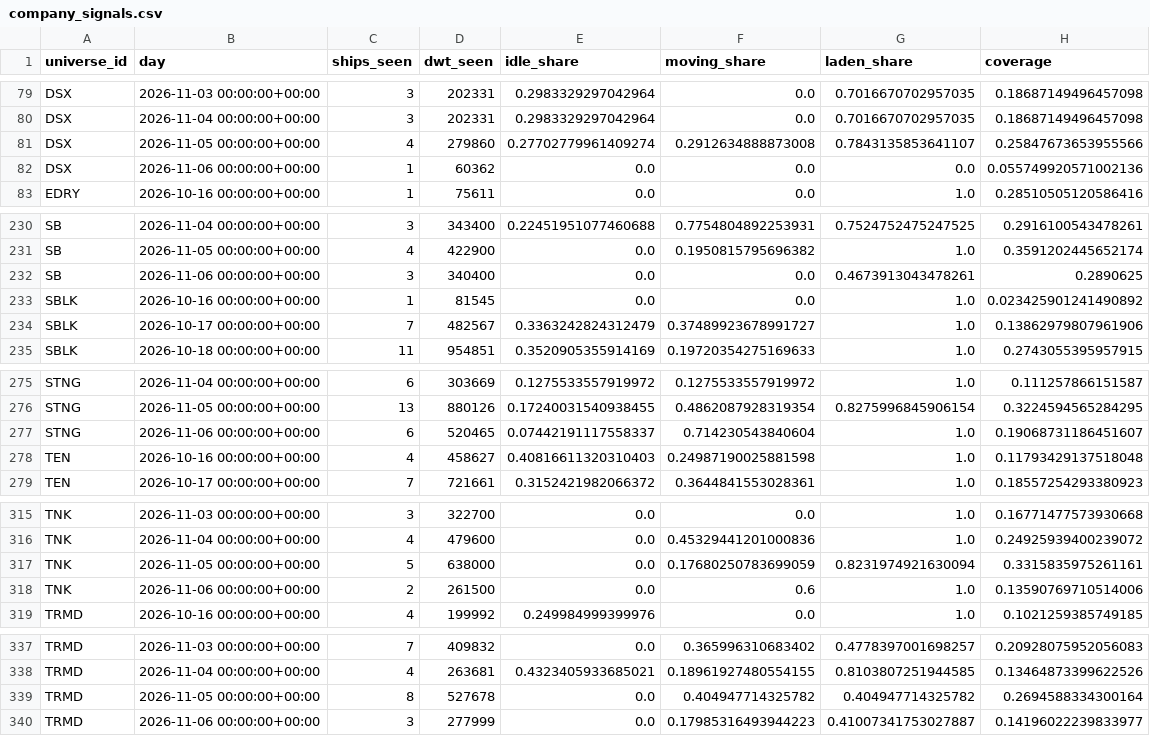
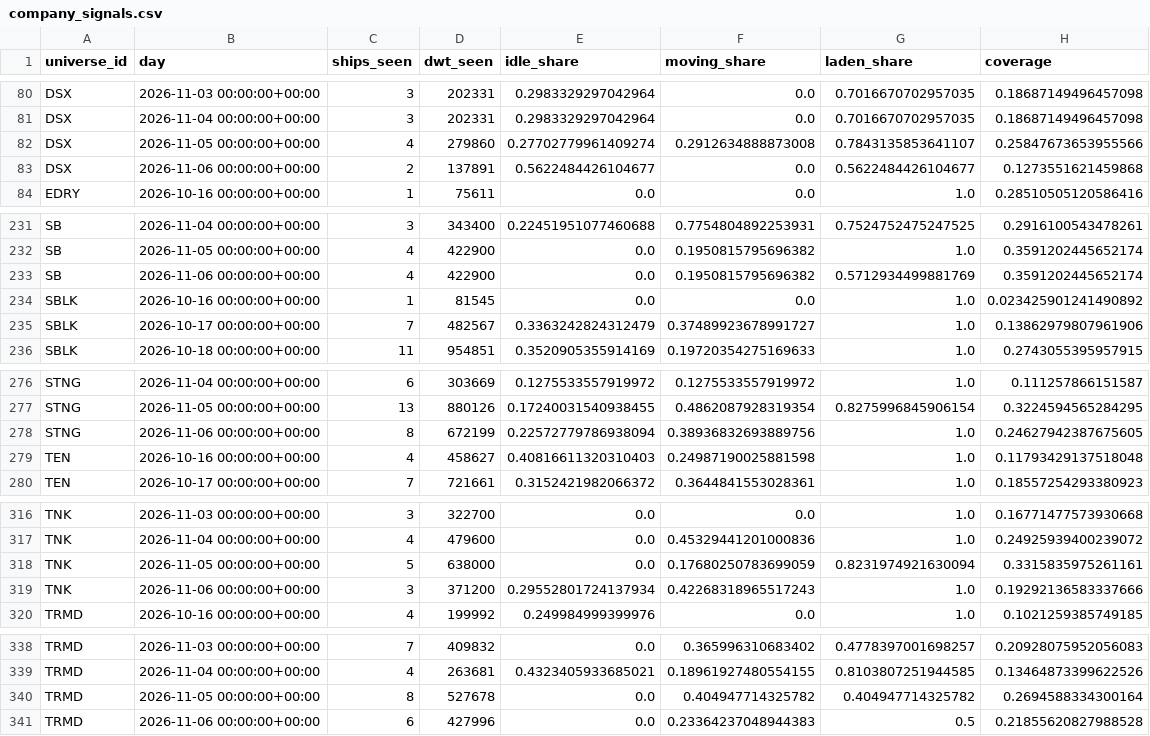
Before and after one commit to ambekarhrush/shipping-long-short-lab, a CSV file: data/fleet/company_signals.csv, drawn as a sheet; only a part is shown, gaps mark what is left out; the diff covers the shown part only.

```diff
--- a/data/fleet/company_signals.csv
+++ b/data/fleet/company_signals.csv
@@ -81,3 +82,3 @@ DSX,2026-11-04 00:00:00+00:00,3,202331,0.2983329297042964,0.0,0.7016670702957035
 DSX,2026-11-05 00:00:00+00:00,4,279860,0.27702779961409274,0.2912634888873008,0.7843135853641107,0.25847673653955566
-DSX,2026-11-06 00:00:00+00:00,1,60362,0.0,0.0,0.0,0.055749920571002136
+DSX,2026-11-06 00:00:00+00:00,2,137891,0.5622484426104677,0.0,0.5622484426104677,0.1273551621459868
 EDRY,2026-10-16 00:00:00+00:00,1,75611,0.0,0.0,1.0,0.28510505120586416
@@ -231,3 +232,3 @@ SB,2026-11-04 00:00:00+00:00,3,343400,0.22451951077460688,0.7754804892253931,0.7
 SB,2026-11-05 00:00:00+00:00,4,422900,0.0,0.1950815795696382,1.0,0.3591202445652174
-SB,2026-11-06 00:00:00+00:00,3,340400,0.0,0.0,0.4673913043478261,0.2890625
+SB,2026-11-06 00:00:00+00:00,4,422900,0.0,0.1950815795696382,0.5712934499881769,0.3591202445652174
 SBLK,2026-10-16 00:00:00+00:00,1,81545,0.0,0.0,1.0,0.023425901241490892
@@ -276,3 +277,3 @@ STNG,2026-11-04 00:00:00+00:00,6,303669,0.1275533557919972,0.1275533557919972,1.
 STNG,2026-11-05 00:00:00+00:00,13,880126,0.17240031540938455,0.4862087928319354,0.8275996845906154,0.3224594565284295
-STNG,2026-11-06 00:00:00+00:00,6,520465,0.07442191117558337,0.714230543840604,1.0,0.19068731186451607
+STNG,2026-11-06 00:00:00+00:00,8,672199,0.22572779786938094,0.38936832693889756,1.0,0.24627942387675605
 TEN,2026-10-16 00:00:00+00:00,4,458627,0.40816611320310403,0.24987190025881598,1.0,0.11793429137518048
@@ -317,3 +318,3 @@ TNK,2026-11-04 00:00:00+00:00,4,479600,0.0,0.45329441201000836,1.0,0.24925939400
 TNK,2026-11-05 00:00:00+00:00,5,638000,0.0,0.17680250783699059,0.8231974921630094,0.3315835975261161
-TNK,2026-11-06 00:00:00+00:00,2,261500,0.0,0.6,1.0,0.13590769710514006
+TNK,2026-11-06 00:00:00+00:00,3,371200,0.29552801724137934,0.42268318965517243,1.0,0.19292136583337666
 TRMD,2026-10-16 00:00:00+00:00,4,199992,0.249984999399976,0.0,1.0,0.1021259385749185
@@ -339,2 +340,2 @@ TRMD,2026-11-04 00:00:00+00:00,4,263681,0.4323405933685021,0.18961927480554155,0
 TRMD,2026-11-05 00:00:00+00:00,8,527678,0.0,0.404947714325782,0.404947714325782,0.2694588334300164
-TRMD,2026-11-06 00:00:00+00:00,3,277999,0.0,0.17985316493944223,0.41007341753027887,0.14196022239833977
+TRMD,2026-11-06 00:00:00+00:00,6,427996,0.0,0.23364237048944383,0.5,0.21855620827988528
```
Also changed, not shown: 4 added rows, 3 removed rows and 12 edited cells elsewhere in this file, data/fleet/collector_log.csv, 3 other files.
